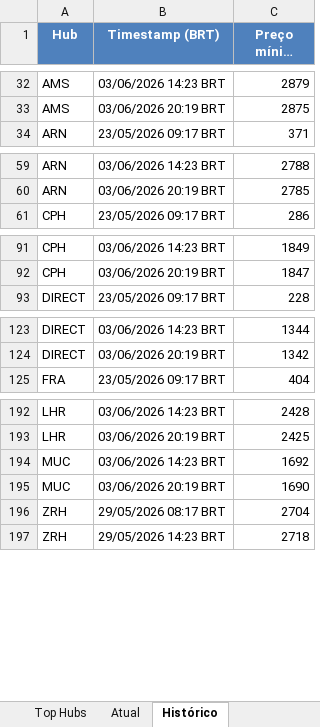
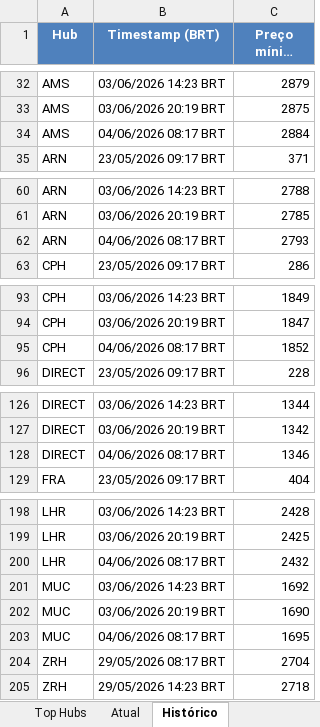
Before and after one commit to VoxJurTech/flight-monitor-dub-kef, an Excel workbook: docs/flights.xlsx, sheet Histórico, drawn as a sheet; only a part is shown, gaps mark what is left out; long unchanged cells end in …; values as stored, in another font and other column widths than the file's, no borders; the diff covers the shown part only; the diff names each change by its address in the sheet, - before the commit and + after, or states it on an @@ line.

```diff
--- a/docs/flights.xlsx (sheet Histórico)
+++ b/docs/flights.xlsx (sheet Histórico)
+row 34: AMS | 04/06/2026 08:17 BRT | 2884
+row 62: ARN | 04/06/2026 08:17 BRT | 2793
+row 95: CPH | 04/06/2026 08:17 BRT | 1852
+row 128: DIRECT | 04/06/2026 08:17 BRT | 1346
+row 200: LHR | 04/06/2026 08:17 BRT | 2432
+row 203: MUC | 04/06/2026 08:17 BRT | 1695
```
Also changed, not shown: 3 added rows elsewhere in this sheet, sheet Atual, sheet Top Hubs, 2 other files.
